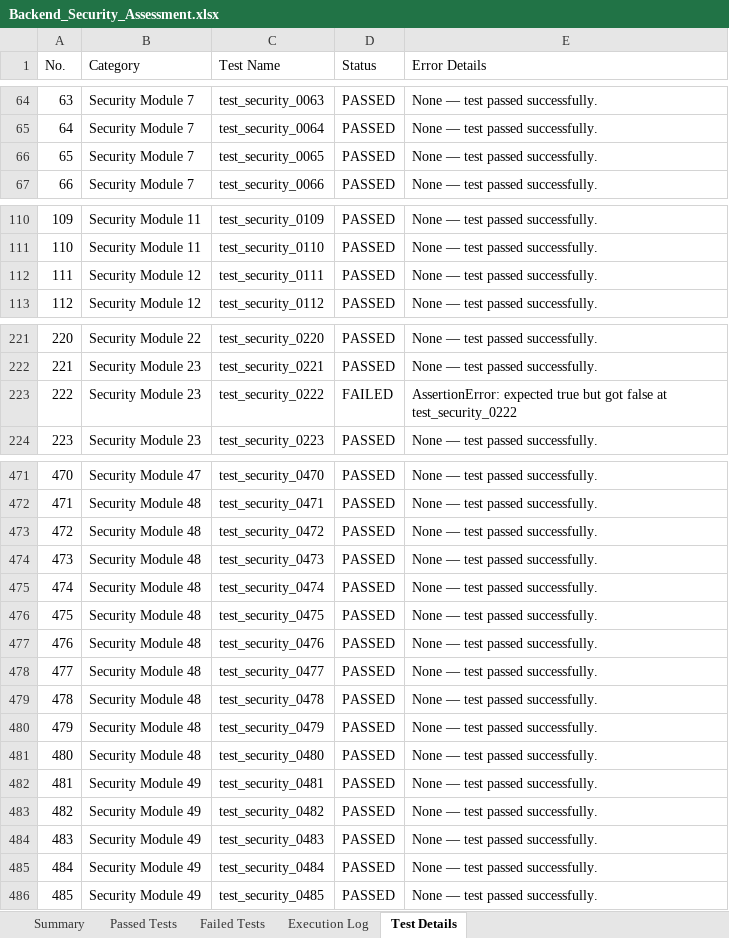
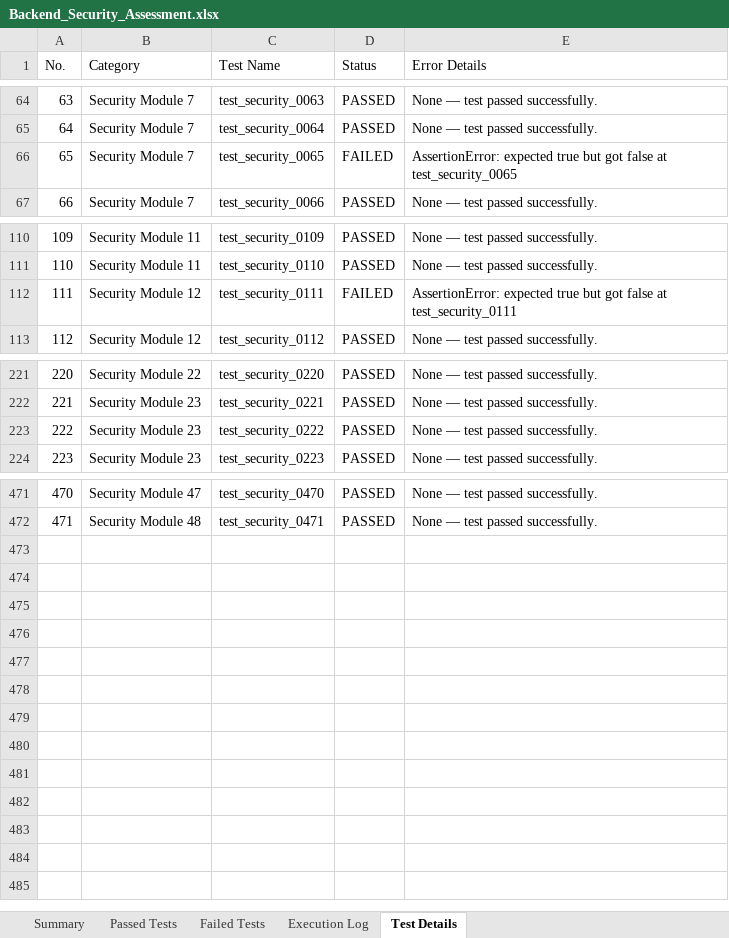
Before and after one commit to PadmanabhanGit/Cognify_Burnout-, an Excel workbook: reports/latest/backend/Backend_Security_Assessment.xlsx, sheet Test Details, drawn as a sheet; only a part is shown, gaps mark what is left out; values as stored, in another font and other column widths than the file's, no borders; the diff covers the shown part only; the diff names each change by its address in the sheet, - before the commit and + after, or states it on an @@ line.

```diff
--- a/reports/latest/backend/Backend_Security_Assessment.xlsx (sheet Test Details)
+++ b/reports/latest/backend/Backend_Security_Assessment.xlsx (sheet Test Details)
-D66 (Status): PASSED
+D66 (Status): FAILED
-E66 (Error Details): None — test passed successfully.
+E66 (Error Details): AssertionError: expected true but got false at test_security_0065
-D112 (Status): PASSED
+D112 (Status): FAILED
-E112 (Error Details): None — test passed successfully.
+E112 (Error Details): AssertionError: expected true but got false at test_security_0111
-D223 (Status): FAILED
+D223 (Status): PASSED
-E223 (Error Details): AssertionError: expected true but got false at test_security_0222
+E223 (Error Details): None — test passed successfully.
-row 473: 472 | Security Module 48 | test_security_0472 | PASSED | None — test passed successfully.
-row 474: 473 | Security Module 48 | test_security_0473 | PASSED | None — test passed successfully.
-row 475: 474 | Security Module 48 | test_security_0474 | PASSED | None — test passed successfully.
-row 476: 475 | Security Module 48 | test_security_0475 | PASSED | None — test passed successfully.
-row 477: 476 | Security Module 48 | test_security_0476 | PASSED | None — test passed successfully.
-row 478: 477 | Security Module 48 | test_security_0477 | PASSED | None — test passed successfully.
-row 479: 478 | Security Module 48 | test_security_0478 | PASSED | None — test passed successfully.
-row 480: 479 | Security Module 48 | test_security_0479 | PASSED | None — test passed successfully.
-row 481: 480 | Security Module 48 | test_security_0480 | PASSED | None — test passed successfully.
-row 482: 481 | Security Module 49 | test_security_0481 | PASSED | None — test passed successfully.
-row 483: 482 | Security Module 49 | test_security_0482 | PASSED | None — test passed successfully.
-row 484: 483 | Security Module 49 | test_security_0483 | PASSED | None — test passed successfully.
-row 485: 484 | Security Module 49 | test_security_0484 | PASSED | None — test passed successfully.
-row 486: 485 | Security Module 49 | test_security_0485 | PASSED | None — test passed successfully.
```
Also changed, not shown: 10 edited cells elsewhere in this sheet, sheet Execution Log, sheet Passed Tests, sheet Failed Tests, sheet Summary, reports/latest/load_testing/Load_Test_Report_Cognify_Latest.xlsx, reports/latest/website/E2E_Test_Report_Cognify_Latest.xlsx, 2 other files.
